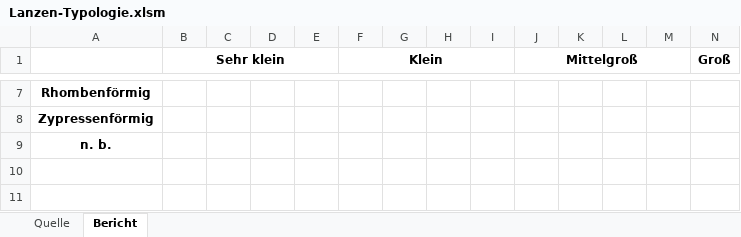
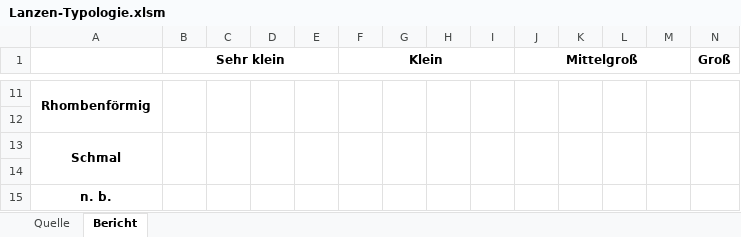
Before and after one commit to MariaVAndreeva/gis-thesis, an Excel workbook: msexcel/Lanzen-Typologie.xlsm, sheet Bericht, drawn as a sheet; only a part is shown, gaps mark what is left out; values as stored, in another font and other column widths than the file's, no borders; addresses are those after the commit; rows hold the shown columns only; the diff covers the shown part only; the diff names each change by its address in the sheet, - before the commit and + after, or states it on an @@ line.

Commit message:
added merged rows to fix max row height problem at microsoft

```diff
--- a/msexcel/Lanzen-Typologie.xlsm (sheet Bericht)
+++ b/msexcel/Lanzen-Typologie.xlsm (sheet Bericht)
+A11:A12 merged
+B11:B12 merged
+C11:C12 merged
+D11:D12 merged
+E11:E12 merged
+F11:F12 merged
+G11:G12 merged
+H11:H12 merged
+I11:I12 merged
+J11:J12 merged
+K11:K12 merged
+L11:L12 merged
+M11:M12 merged
+N11:N12 merged
+row 12: (empty)
-A13: Zypressenförmig
+A13: Schmal
+A13:A14 merged
+B13:B14 merged
+C13:C14 merged
+D13:D14 merged
+E13:E14 merged
+F13:F14 merged
+G13:G14 merged
+H13:H14 merged
+I13:I14 merged
+J13:J14 merged
+K13:K14 merged
+L13:L14 merged
+M13:M14 merged
+N13:N14 merged
+row 14: (empty)
```
Also changed, not shown: 4 added rows and merged cells elsewhere in this sheet, sheet Quelle.
